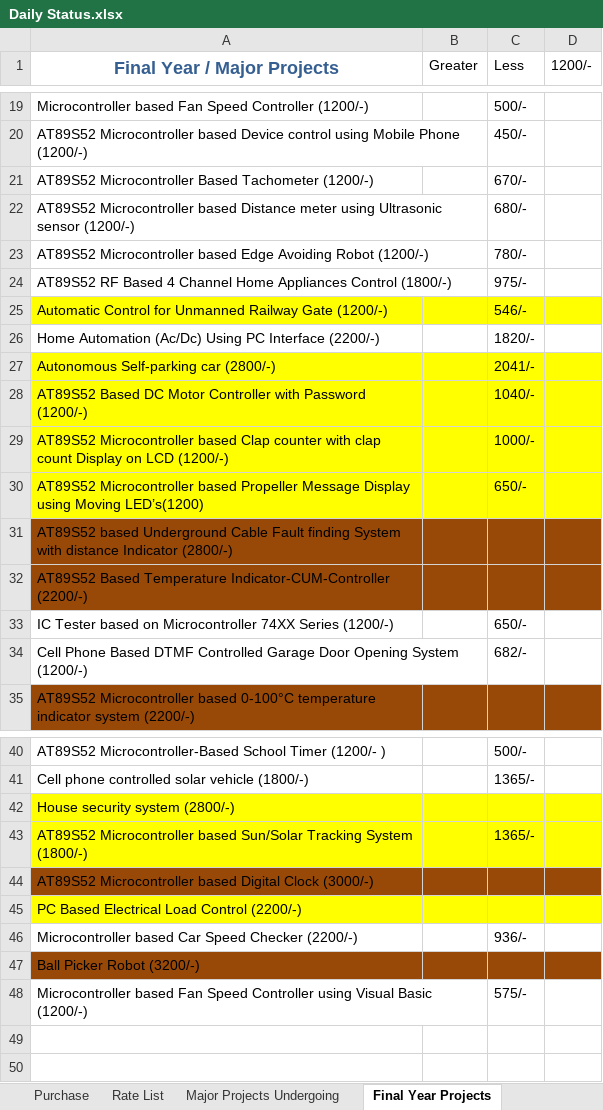
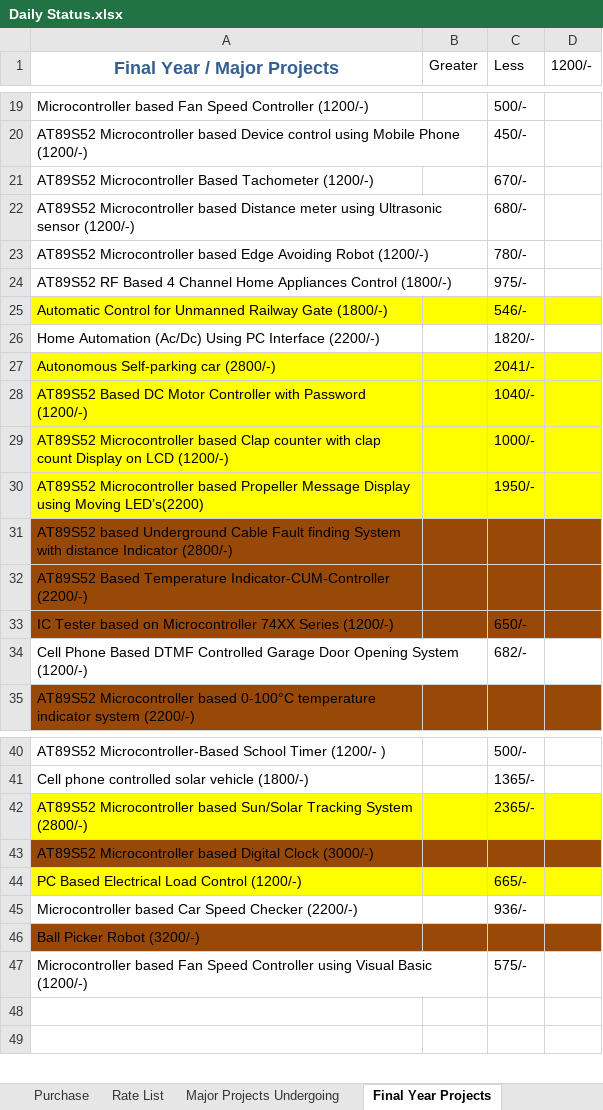
Before and after one commit to infocelab/embedded-projects, an Excel workbook: Documents/Daily Status.xlsx, sheet Final Year Projects, drawn as a sheet; only a part is shown, gaps mark what is left out; values as stored, in another font and other column widths than the file's, no borders; removed rows and columns are numbered as before the commit, all else as after; the diff names each change by its address in the sheet, - before the commit and + after, or states it on an @@ line.

Commit message:
updated

```diff
--- a/Documents/Daily Status.xlsx (sheet Final Year Projects)
+++ b/Documents/Daily Status.xlsx (sheet Final Year Projects)
-A25 (Final Year / Major Projects): …Railway Gate (1200/-)
+A25 (Final Year / Major Projects): …Railway Gate (1800/-)
-A30 (Final Year / Major Projects): …using Moving LED’s(1200)
+A30 (Final Year / Major Projects): …using Moving LED’s(2200)
-C30 (Less): 650/-
+C30 (Less): 1950/-
-A33:D33 fill: none
+A33:D33 fill: #984807
-row 42: House security system (2800/-)
-A42 (Final Year / Major Projects): …Tracking System (1800/-)
+A42 (Final Year / Major Projects): …Tracking System (2800/-)
-C42 (Less): 1365/-
+C42 (Less): 2365/-
-row 45: PC Based Electrical Load Control (2200/-)
+row 44: PC Based Electrical Load Control (1200/-) |  | 665/-
```
Also changed, not shown: sheet Rate List.
